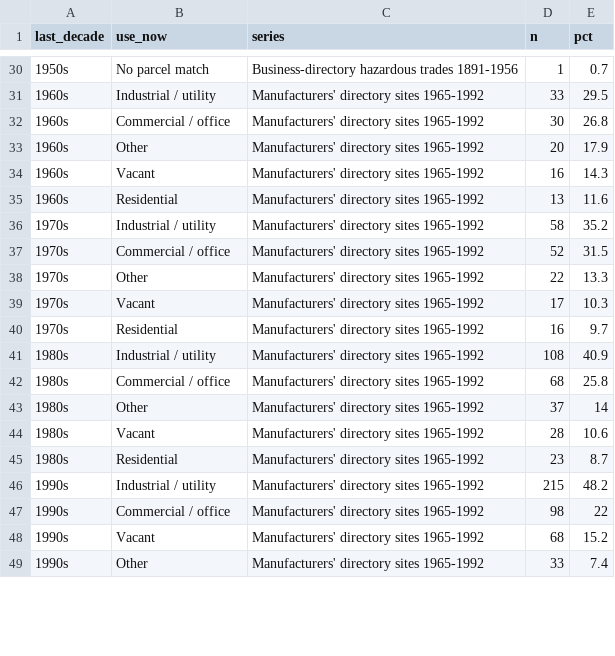
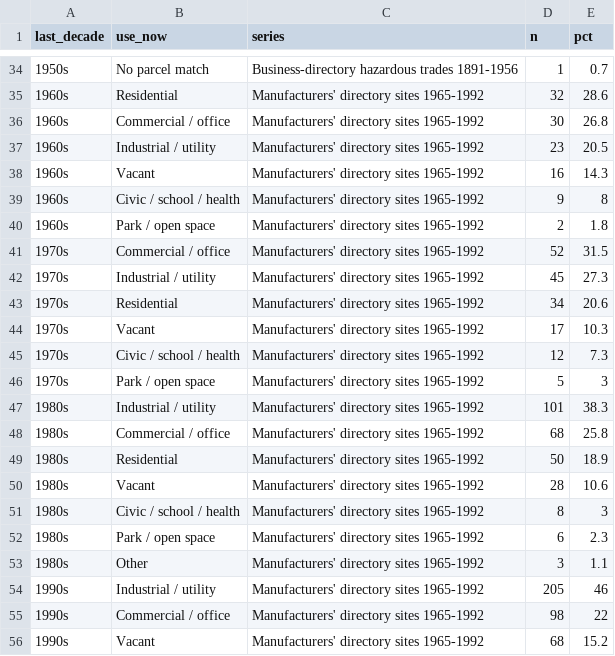
Before and after one commit to pdez90/Colorado_hiddenhazards, a CSV file: app/data/site_fate_summary.csv, drawn as a sheet; only a part is shown, gaps mark what is left out; the diff covers the shown part only.

```diff
--- a/app/data/site_fate_summary.csv
+++ b/app/data/site_fate_summary.csv
@@ -30,20 +34,23 @@ last_decade,use_now,series,n,pct
 1950s,No parcel match,Business-directory hazardous trades 1891-1956,1,0.7
-1960s,Industrial / utility,Manufacturers' directory sites 1965-1992,33,29.5
+1960s,Residential,Manufacturers' directory sites 1965-1992,32,28.6
 1960s,Commercial / office,Manufacturers' directory sites 1965-1992,30,26.8
-1960s,Other,Manufacturers' directory sites 1965-1992,20,17.9
+1960s,Industrial / utility,Manufacturers' directory sites 1965-1992,23,20.5
 1960s,Vacant,Manufacturers' directory sites 1965-1992,16,14.3
-1960s,Residential,Manufacturers' directory sites 1965-1992,13,11.6
-1970s,Industrial / utility,Manufacturers' directory sites 1965-1992,58,35.2
+1960s,Civic / school / health,Manufacturers' directory sites 1965-1992,9,8
+1960s,Park / open space,Manufacturers' directory sites 1965-1992,2,1.8
 1970s,Commercial / office,Manufacturers' directory sites 1965-1992,52,31.5
-1970s,Other,Manufacturers' directory sites 1965-1992,22,13.3
+1970s,Industrial / utility,Manufacturers' directory sites 1965-1992,45,27.3
+1970s,Residential,Manufacturers' directory sites 1965-1992,34,20.6
 1970s,Vacant,Manufacturers' directory sites 1965-1992,17,10.3
-1970s,Residential,Manufacturers' directory sites 1965-1992,16,9.7
-1980s,Industrial / utility,Manufacturers' directory sites 1965-1992,108,40.9
+1970s,Civic / school / health,Manufacturers' directory sites 1965-1992,12,7.3
+1970s,Park / open space,Manufacturers' directory sites 1965-1992,5,3
+1980s,Industrial / utility,Manufacturers' directory sites 1965-1992,101,38.3
 1980s,Commercial / office,Manufacturers' directory sites 1965-1992,68,25.8
-1980s,Other,Manufacturers' directory sites 1965-1992,37,14
+1980s,Residential,Manufacturers' directory sites 1965-1992,50,18.9
 1980s,Vacant,Manufacturers' directory sites 1965-1992,28,10.6
-1980s,Residential,Manufacturers' directory sites 1965-1992,23,8.7
-1990s,Industrial / utility,Manufacturers' directory sites 1965-1992,215,48.2
+1980s,Civic / school / health,Manufacturers' directory sites 1965-1992,8,3
+1980s,Park / open space,Manufacturers' directory sites 1965-1992,6,2.3
+1980s,Other,Manufacturers' directory sites 1965-1992,3,1.1
+1990s,Industrial / utility,Manufacturers' directory sites 1965-1992,205,46
 1990s,Commercial / office,Manufacturers' directory sites 1965-1992,98,22
 1990s,Vacant,Manufacturers' directory sites 1965-1992,68,15.2
-1990s,Other,Manufacturers' directory sites 1965-1992,33,7.4
```
Also changed, not shown: 9 added rows, 2 removed rows and 23 edited cells elsewhere in this file, app/data/holc_boundary.csv, app/data/site_fate_denver.csv, 27 other files.
